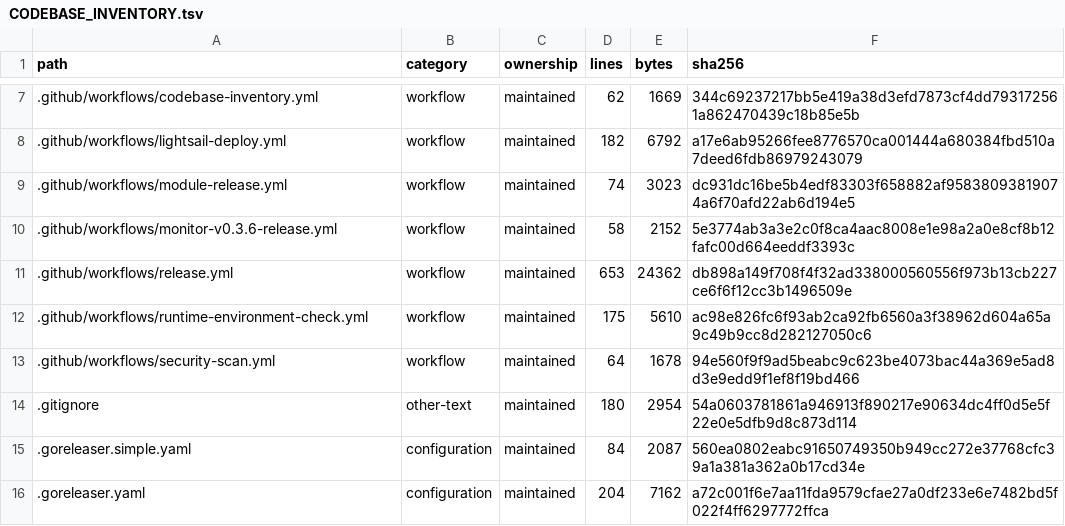
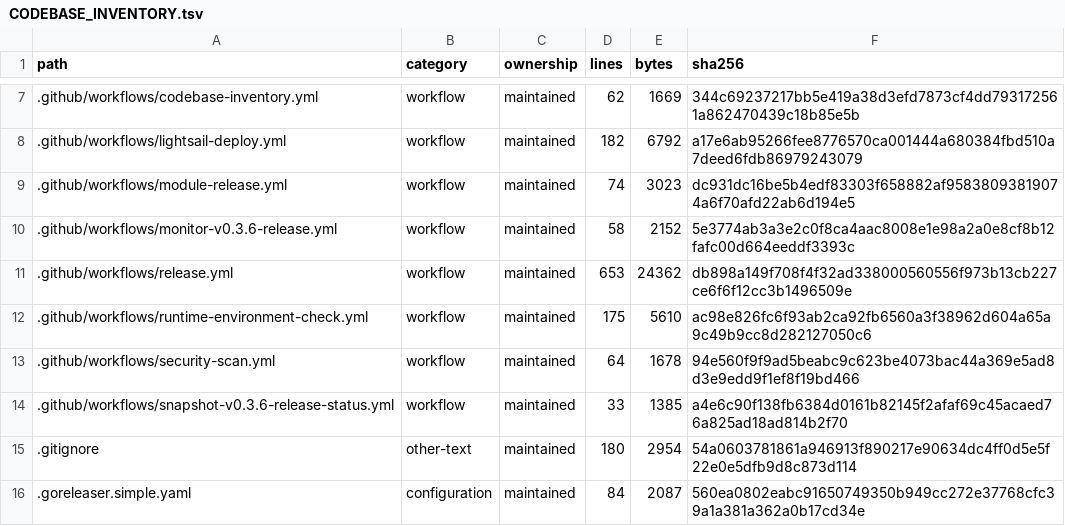
Before and after one commit to WilliamWang1721/LightBridge, a TSV file: docs/architecture/CODEBASE_INVENTORY.tsv, drawn as a sheet; only a part is shown, gaps mark what is left out; the shorter side is filled out with more unchanged rows.

```diff
--- a/docs/architecture/CODEBASE_INVENTORY.tsv
+++ b/docs/architecture/CODEBASE_INVENTORY.tsv
@@ -13,2 +13,3 @@ path	category	ownership	lines	bytes	sha256
 .github/workflows/security-scan.yml	workflow	maintained	64	1678	94e560f9f9ad5beabc9c623be4073bac44a369e5ad8d3e9edd9f1ef8f19bd466
+.github/workflows/snapshot-v0.3.6-release-status.yml	workflow	maintained	33	1385	a4e6c90f138fb6384d0161b82145f2afaf69c45acaed76a825ad18ad814b2f70
 .gitignore	other-text	maintained	180	2954	54a0603781861a946913f890217e90634dc4ff0d5e5f22e0e5dfb9d8c873d114
```
